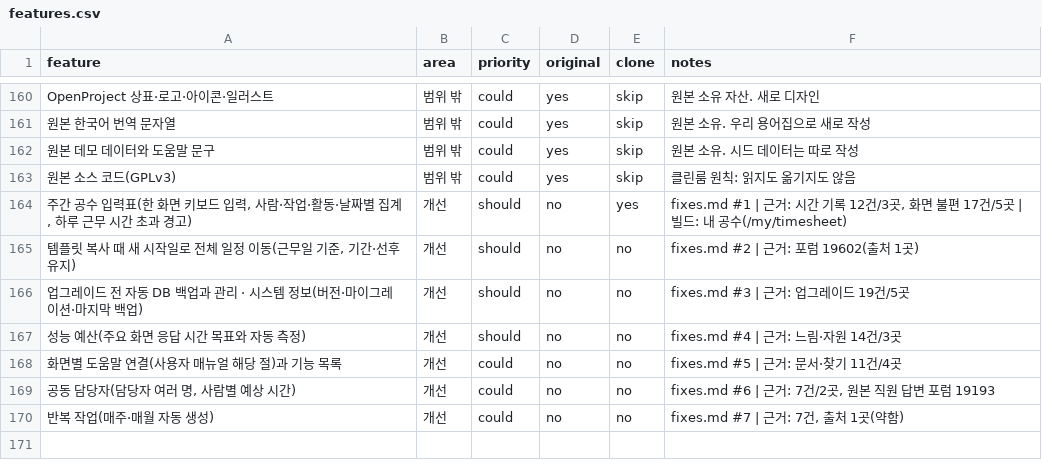
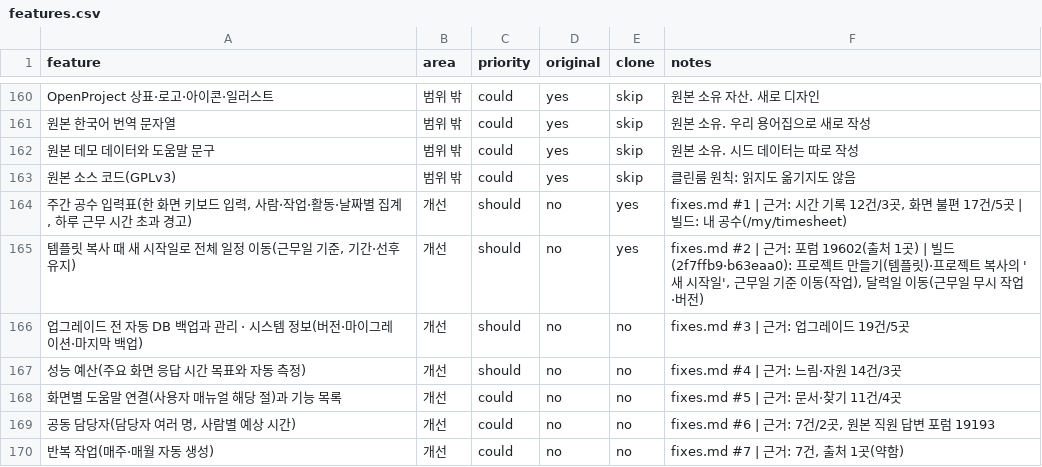
Before and after one commit to outlet13f/openPMS, a CSV file: replica/features.csv, drawn as a sheet; only a part is shown, gaps mark what is left out.

```diff
--- a/replica/features.csv
+++ b/replica/features.csv
@@ -164,3 +164,3 @@ OpenProject 상표·로고·아이콘·일러스트,범위 밖,could,yes,skip,
 "주간 공수 입력표(한 화면 키보드 입력, 사람·작업·활동·날짜별 집계, 하루 근무 시간 초과 경고)",개선,should,no,yes,"fixes.md #1 | 근거: 시간 기록 12건/3곳, 화면 불편 17건/5곳 | 빌드: 내 공수(/my/timesheet)"
-"템플릿 복사 때 새 시작일로 전체 일정 이동(근무일 기준, 기간·선후 유지)",개선,should,no,no,fixes.md #2 | 근거: 포럼 19602(출처 1곳)
+"템플릿 복사 때 새 시작일로 전체 일정 이동(근무일 기준, 기간·선후 유지)",개선,should,no,yes,"fixes.md #2 | 근거: 포럼 19602(출처 1곳) | 빌드(2f7ffb9·b63eaa0): 프로젝트 만들기(템플릿)·프로젝트 복사의 '새 시작일', 근무일 기준 이동(작업), 달력일 이동(근무일 무시 작업·버전)"
 업그레이드 전 자동 DB 백업과 관리 · 시스템 정보(버전·마이그레이션·마지막 백업),개선,should,no,no,fixes.md #3 | 근거: 업그레이드 19건/5곳
```
Also changed, not shown: 1 other file.
